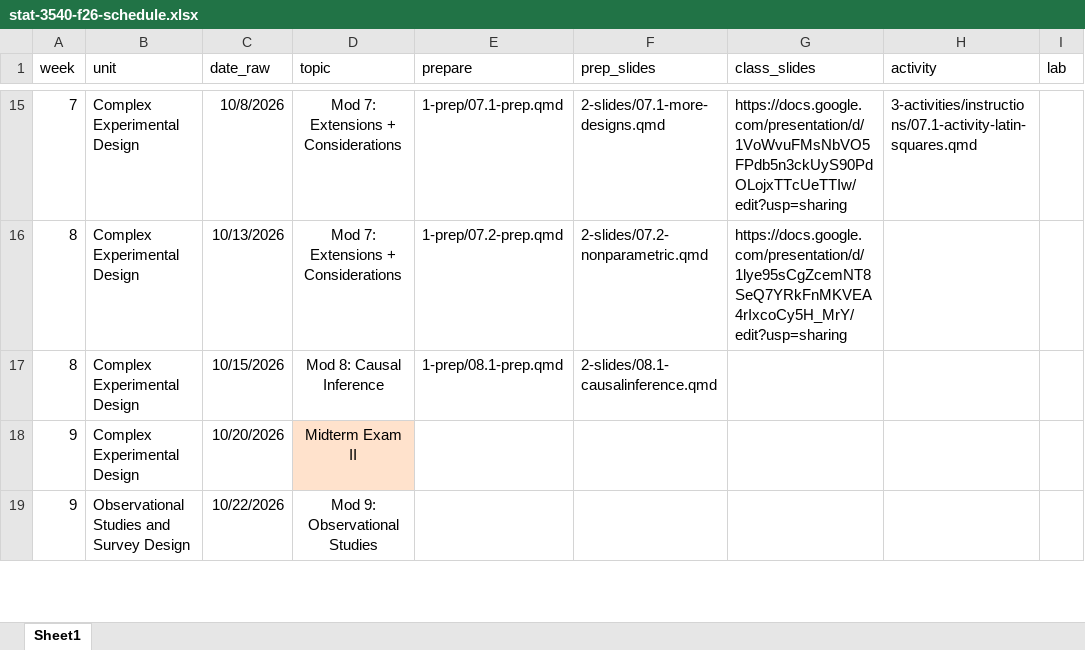
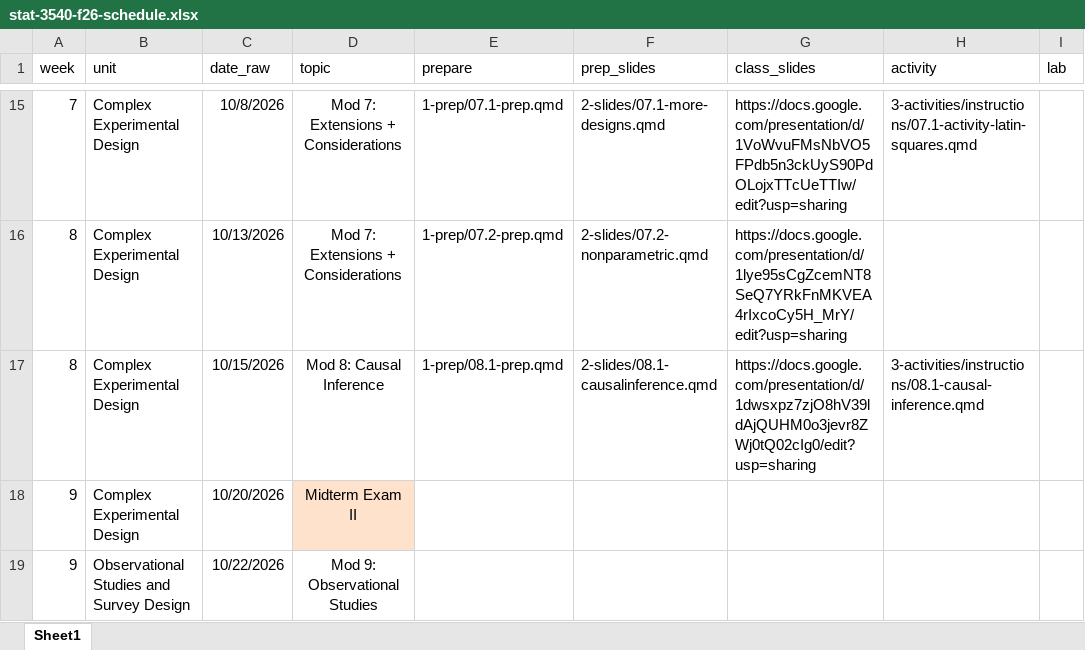
Before and after one commit to manncz/stat-3540-calpoly, an Excel workbook: stat-3540-f26-schedule.xlsx, sheet Sheet1, drawn as a sheet; only a part is shown, gaps mark what is left out; values as stored, in another font and other column widths than the file's, no borders; the diff names each change by its address in the sheet, - before the commit and + after, or states it on an @@ line.

```diff
--- a/stat-3540-f26-schedule.xlsx (sheet Sheet1)
+++ b/stat-3540-f26-schedule.xlsx (sheet Sheet1)
-G17 (class_slides): (empty)
+G17 (class_slides): https://docs.google.com/presentation/d/1dwsxpz7zjO8hV39ldAjQUHM0o3jevr8ZWj0tQ02cIg0/edit?usp=sharing
-H17 (activity): (empty)
+H17 (activity): 3-activities/instructions/08.1-causal-inference.qmd
```
Also changed, not shown: 17 other files.
